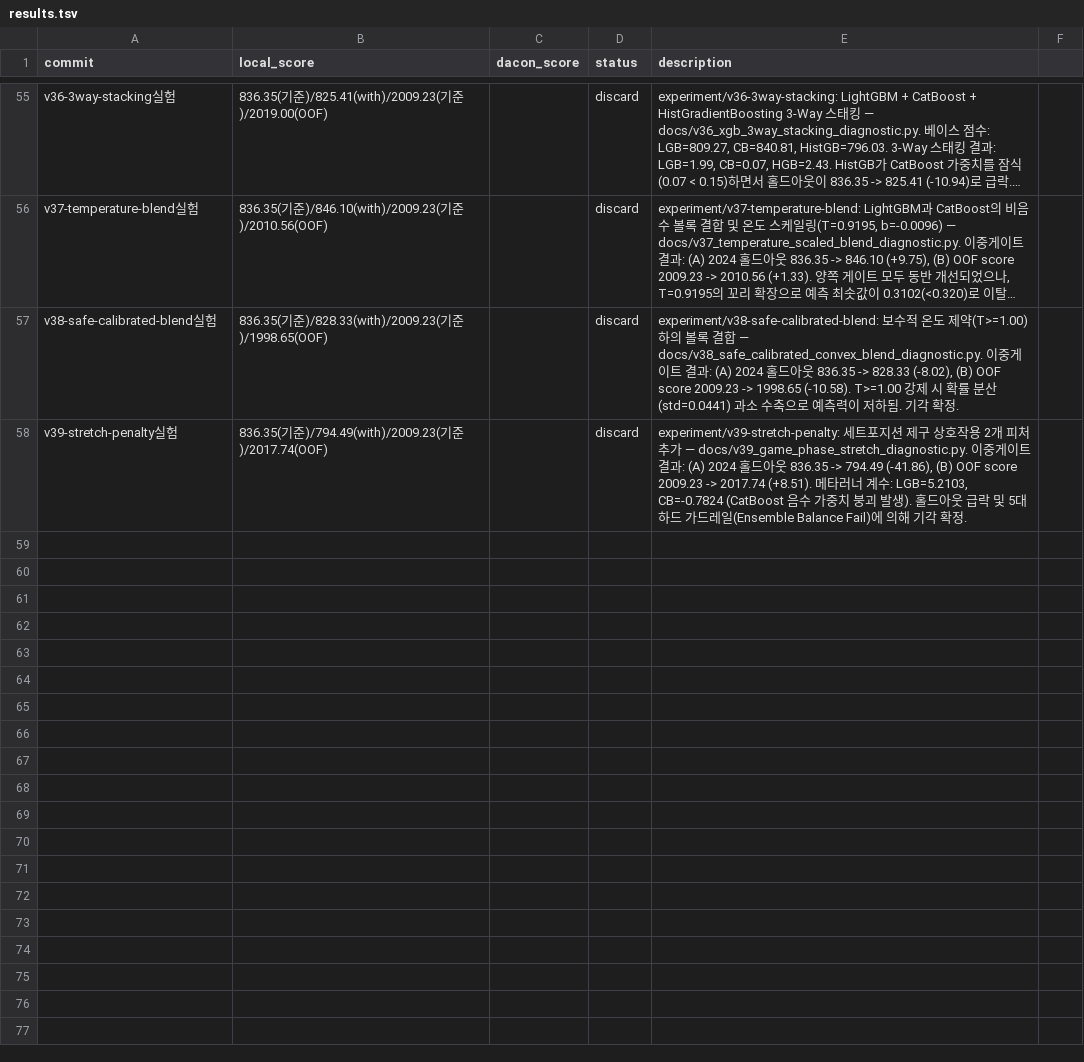
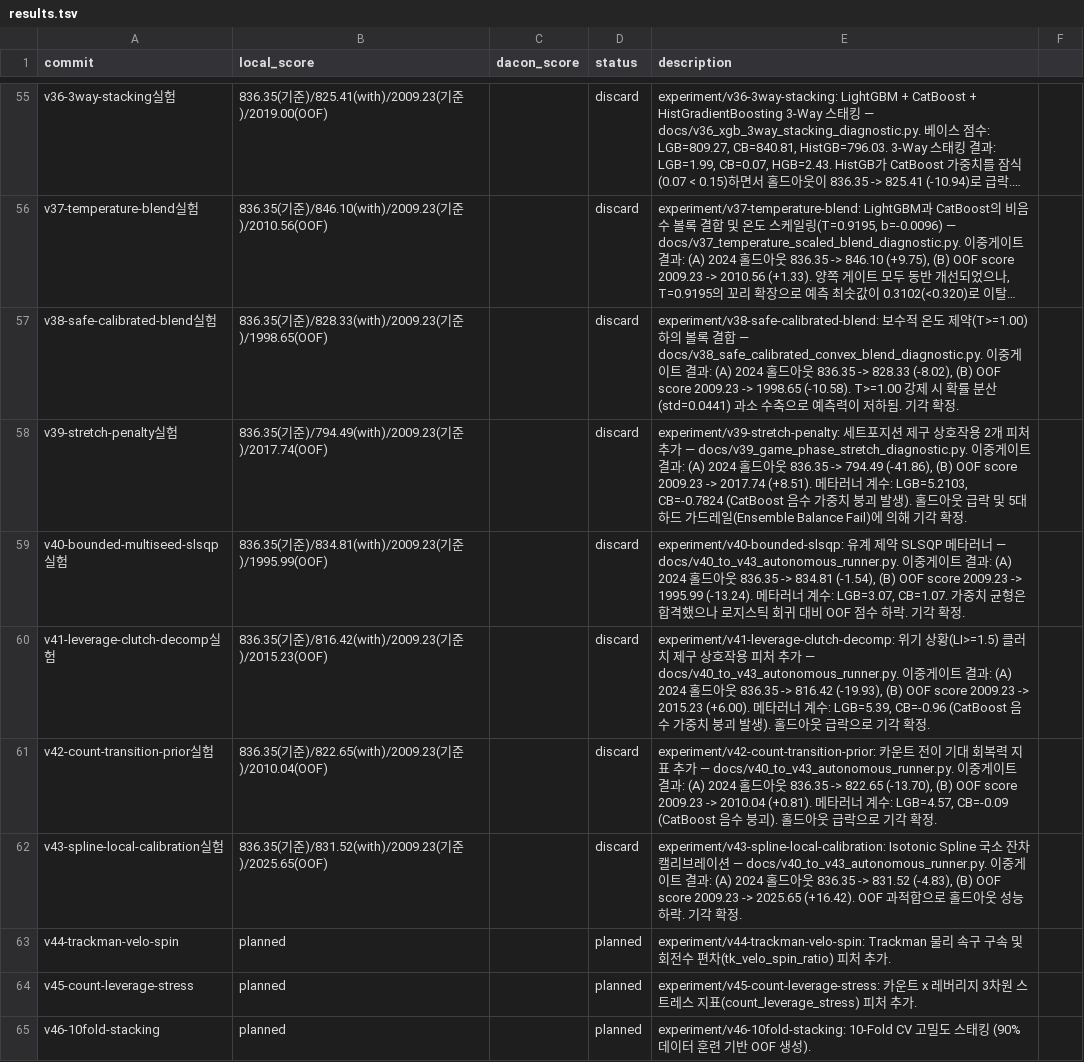
Before and after one commit to Just-Simple0/LG-Aimers-Gemini, a TSV file: results.tsv, drawn as a sheet; only a part is shown, gaps mark what is left out; long unchanged cells end in ….

Commit message:
docs: record v40-v43 batch outcomes and append planned v44-v46

```diff
--- a/results.tsv
+++ b/results.tsv
@@ -58 +58,8 @@ v38-safe-calibrated-blend실험	836.35(기준)/828.33(with)/2009.23(기준)/1998
 v39-stretch-penalty실험	836.35(기준)/794.49(with)/2009.23(기준)/2017.74(OOF)		discard	experiment/v39-stretch-penalty: 세트포지션 제구 상호작용 2개 피처 추가 — docs/v39_game_phase_stretch_diagnostic.py. 이중게이트 결과: (A) 2024 홀드아웃 836.35 -> 794.49 (-41.86), (B) OOF score 2009.23 -> 2017.74 (+8.51). 메타러너 계수: LGB=5.2103, CB=-0.7824 (CatBoost 음수 가중치 붕괴 발생). 홀드아웃 급락 및 5대 하드 가드레일(Ensemble Balance Fail)에 의해 기각 확정.
+v40-bounded-multiseed-slsqp실험	836.35(기준)/834.81(with)/2009.23(기준)/1995.99(OOF)		discard	experiment/v40-bounded-slsqp: 유계 제약 SLSQP 메타러너 — docs/v40_to_v43_autonomous_runner.py. 이중게이트 결과: (A) 2024 홀드아웃 836.35 -> 834.81 (-1.54), (B) OOF score 2009.23 -> 1995.99 (-13.24). 메타러너 계수: LGB=3.07, CB=1.07. 가중치 균형은 합격했으나 로지스틱 회귀 대비 OOF 점수 하락. 기각 확정.
+v41-leverage-clutch-decomp실험	836.35(기준)/816.42(with)/2009.23(기준)/2015.23(OOF)		discard	experiment/v41-leverage-clutch-decomp: 위기 상황(LI>=1.5) 클러치 제구 상호작용 피처 추가 — docs/v40_to_v43_autonomous_runner.py. 이중게이트 결과: (A) 2024 홀드아웃 836.35 -> 816.42 (-19.93), (B) OOF score 2009.23 -> 2015.23 (+6.00). 메타러너 계수: LGB=5.39, CB=-0.96 (CatBoost 음수 가중치 붕괴 발생). 홀드아웃 급락으로 기각 확정.
+v42-count-transition-prior실험	836.35(기준)/822.65(with)/2009.23(기준)/2010.04(OOF)		discard	experiment/v42-count-transition-prior: 카운트 전이 기대 회복력 지표 추가 — docs/v40_to_v43_autonomous_runner.py. 이중게이트 결과: (A) 2024 홀드아웃 836.35 -> 822.65 (-13.70), (B) OOF score 2009.23 -> 2010.04 (+0.81). 메타러너 계수: LGB=4.57, CB=-0.09 (CatBoost 음수 붕괴). 홀드아웃 급락으로 기각 확정.
+v43-spline-local-calibration실험	836.35(기준)/831.52(with)/2009.23(기준)/2025.65(OOF)		discard	experiment/v43-spline-local-calibration: Isotonic Spline 국소 잔차 캘리브레이션 — docs/v40_to_v43_autonomous_runner.py. 이중게이트 결과: (A) 2024 홀드아웃 836.35 -> 831.52 (-4.83), (B) OOF score 2009.23 -> 2025.65 (+16.42). OOF 과적합으로 홀드아웃 성능 하락. 기각 확정.
+v44-trackman-velo-spin	planned		planned	experiment/v44-trackman-velo-spin: Trackman 물리 속구 구속 및 회전수 편차(tk_velo_spin_ratio) 피처 추가.
+v45-count-leverage-stress	planned		planned	experiment/v45-count-leverage-stress: 카운트 x 레버리지 3차원 스트레스 지표(count_leverage_stress) 피처 추가.
+v46-10fold-stacking	planned		planned	experiment/v46-10fold-stacking: 10-Fold CV 고밀도 스태킹 (90% 데이터 훈련 기반 OOF 생성).
```
Also changed, not shown: 3 other files.
